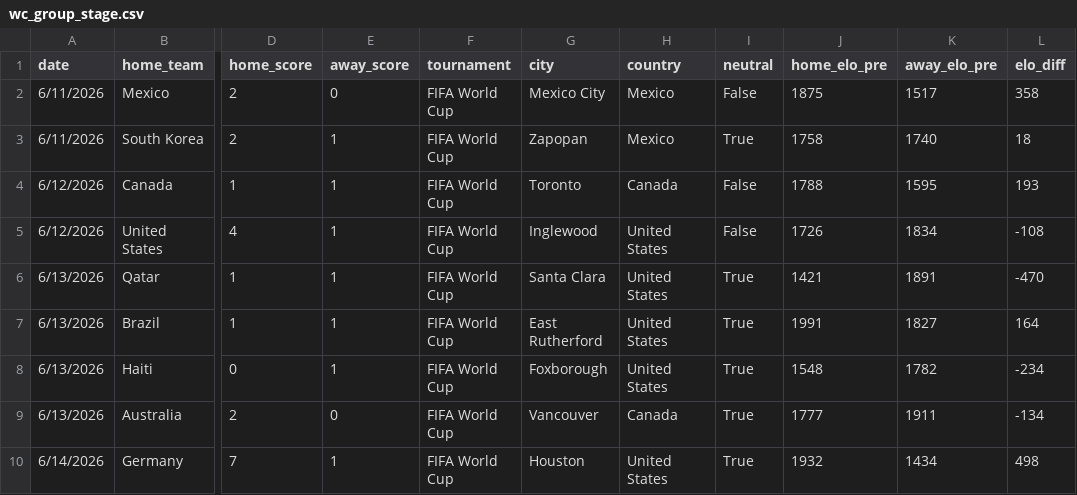
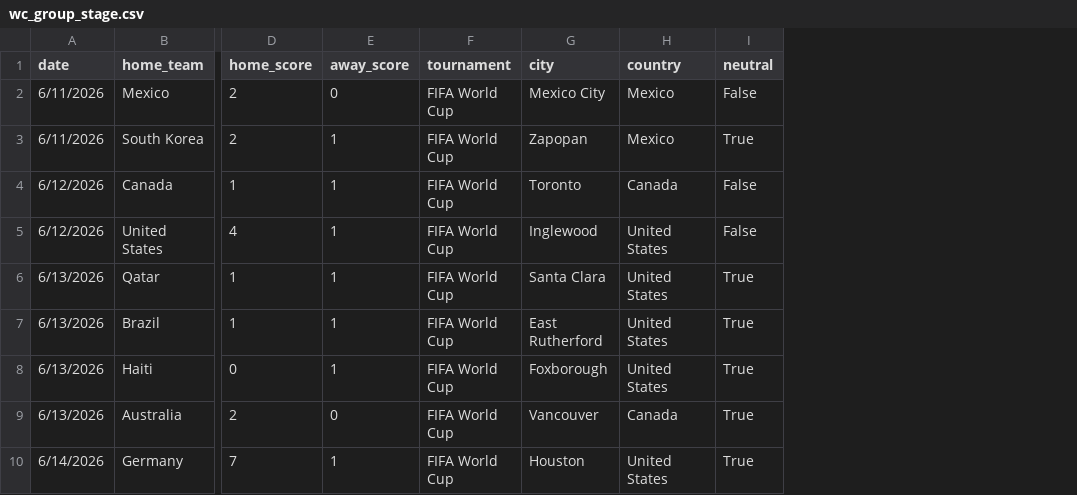
Before and after one commit to hmantovani/com, a CSV file: scripts/copa2026/wc_group_stage.csv, drawn as a sheet; only a part is shown, gaps mark what is left out; the diff names each change by its address in the sheet, - before the commit and + after, or states it on an @@ line.

```diff
--- a/scripts/copa2026/wc_group_stage.csv
+++ b/scripts/copa2026/wc_group_stage.csv
-column J (home_elo_pre), rows 2-10: 1875 | 1758 | 1788 | 1726 | 1421 | 1991 | 1548 | 1777 | 1932
-column K (away_elo_pre), rows 2-10: 1517 | 1740 | 1595 | 1834 | 1891 | 1827 | 1782 | 1911 | 1434
-column L (elo_diff), rows 2-10: 358 | 18 | 193 | -108 | -470 | 164 | -234 | -134 | 498
```
Also changed, not shown: scripts/copa2026/wc_knockout.csv.
